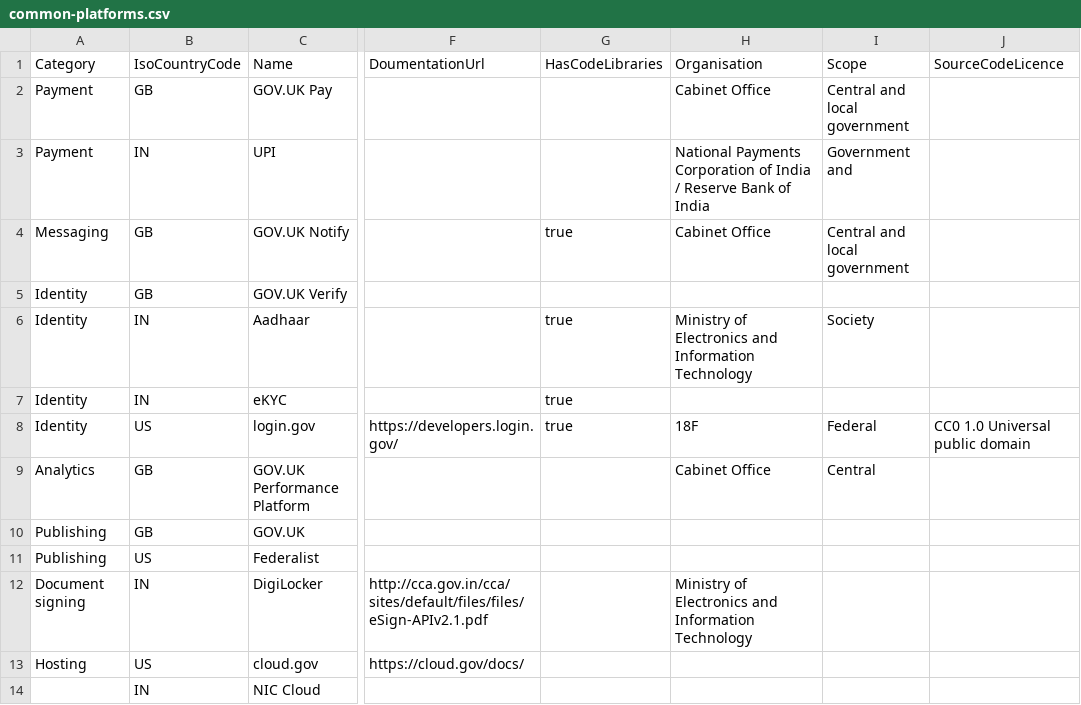
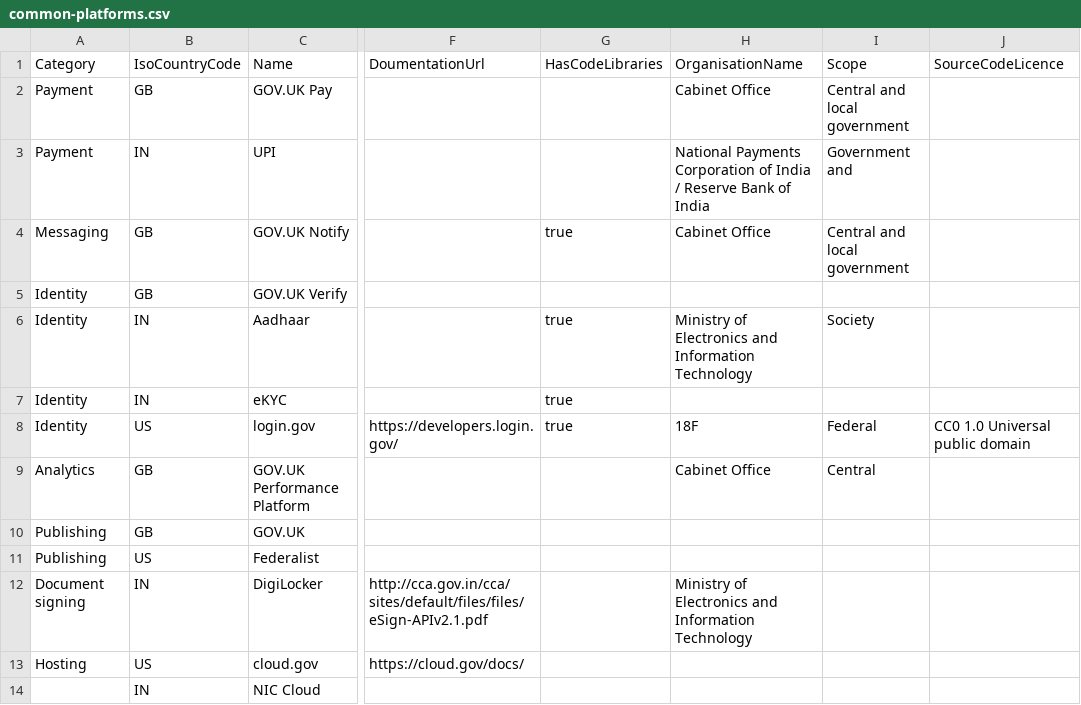
Before and after one commit to platformland/government-common-platforms, a CSV file: data/common-platforms.csv, drawn as a sheet; only a part is shown, gaps mark what is left out; the diff names each change by its address in the sheet, - before the commit and + after, or states it on an @@ line.

Commit message:
Update common-platforms.csv

```diff
--- a/data/common-platforms.csv
+++ b/data/common-platforms.csv
-H1: Organisation
+H1: OrganisationName
```
